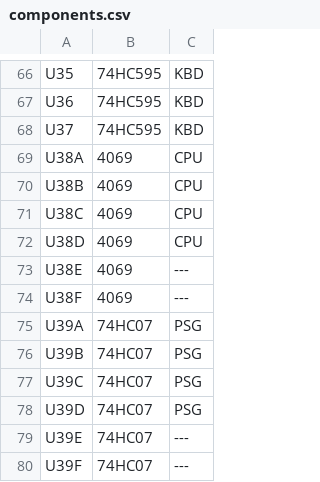
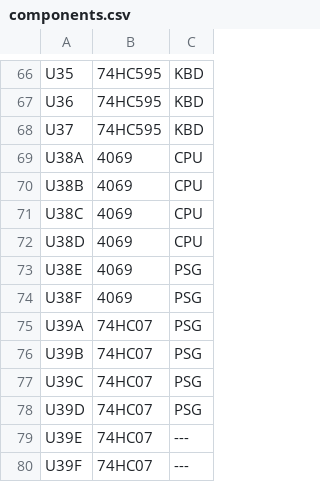
Before and after one commit to artemisamsx/artemisa, a CSV file: artemsx/components.csv, drawn as a sheet; only a part is shown, gaps mark what is left out.

```diff
--- a/artemsx/components.csv
+++ b/artemsx/components.csv
@@ -72,4 +72,4 @@ U38C| 4069          | CPU
 U38D| 4069          | CPU
-U38E| 4069          | ---
-U38F| 4069          | ---
+U38E| 4069          | PSG
+U38F| 4069          | PSG
 U39A| 74HC07        | PSG
```
Also changed, not shown: 1 other file.
